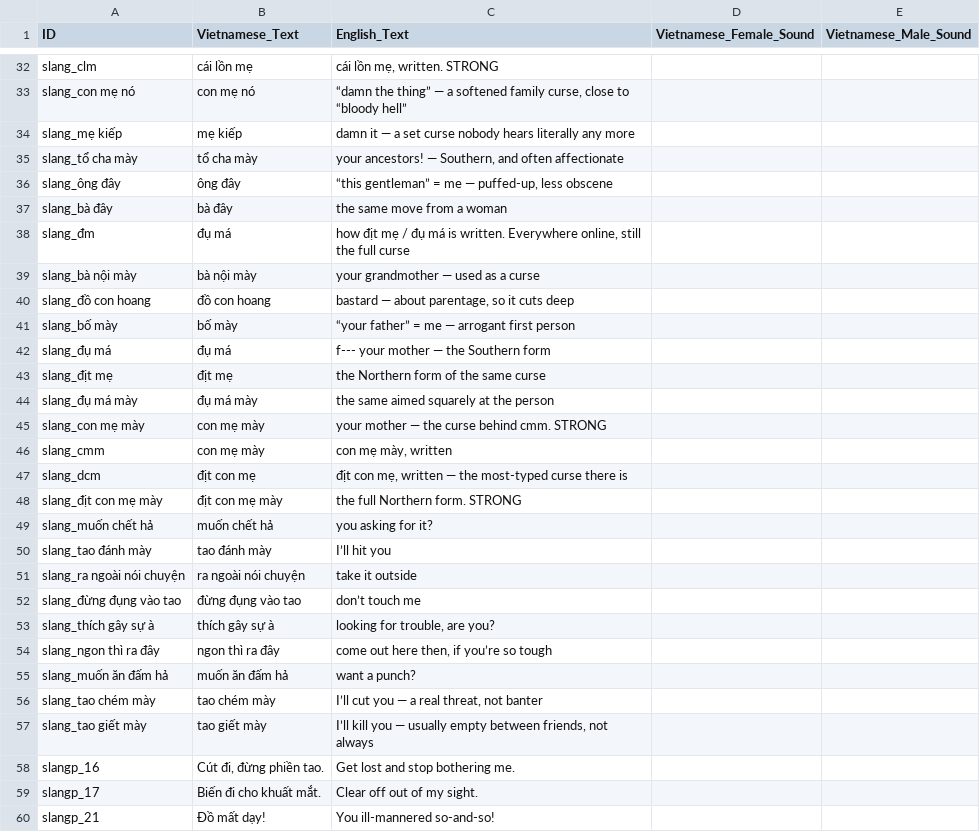
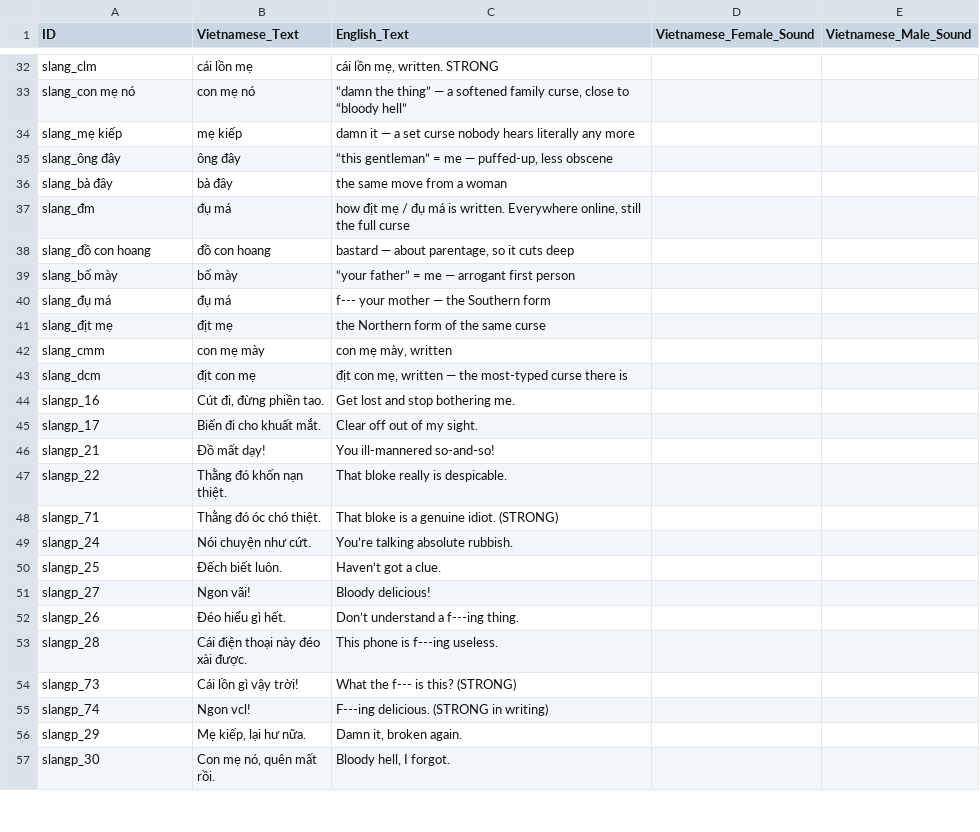
Before and after one commit to LoboFrames/VietnameseApp, a CSV file: LaiLingo_swear_audio.csv, drawn as a sheet; only a part is shown, gaps mark what is left out; the shorter side is filled out with more unchanged rows; the diff covers the shown part only.

```diff
--- a/LaiLingo_swear_audio.csv
+++ b/LaiLingo_swear_audio.csv
@@ -34,3 +34,2 @@ slang_con mẹ nó,con mẹ nó,"“damn the thing” — a softened family curs
 slang_mẹ kiếp,mẹ kiếp,damn it — a set curse nobody hears literally any more,,
-slang_tổ cha mày,tổ cha mày,"your ancestors! — Southern, and often affectionate",,
 slang_ông đây,ông đây,"“this gentleman” = me — puffed-up, less obscene",,
@@ -38,3 +37,2 @@ slang_bà đây,bà đây,the same move from a woman,,
 slang_đm,đụ má,"how địt mẹ / đụ má is written. Everywhere online, still the full curse",,
-slang_bà nội mày,bà nội mày,your grandmother — used as a curse,,
 slang_đồ con hoang,đồ con hoang,"bastard — about parentage, so it cuts deep",,
@@ -43,16 +41,4 @@ slang_đụ má,đụ má,f--- your mother — the Southern form,,
 slang_địt mẹ,địt mẹ,the Northern form of the same curse,,
-slang_đụ má mày,đụ má mày,the same aimed squarely at the person,,
-slang_con mẹ mày,con mẹ mày,your mother — the curse behind cmm. STRONG,,
 slang_cmm,con mẹ mày,"con mẹ mày, written",,
 slang_dcm,địt con mẹ,"địt con mẹ, written — the most-typed curse there is",,
-slang_địt con mẹ mày,địt con mẹ mày,the full Northern form. STRONG,,
-slang_muốn chết hả,muốn chết hả,you asking for it?,,
-slang_tao đánh mày,tao đánh mày,I’ll hit you,,
-slang_ra ngoài nói chuyện,ra ngoài nói chuyện,take it outside,,
-slang_đừng đụng vào tao,đừng đụng vào tao,don’t touch me,,
-slang_thích gây sự à,thích gây sự à,"looking for trouble, are you?",,
-slang_ngon thì ra đây,ngon thì ra đây,"come out here then, if you’re so tough",,
-slang_muốn ăn đấm hả,muốn ăn đấm hả,want a punch?,,
-slang_tao chém mày,tao chém mày,"I’ll cut you — a real threat, not banter",,
-slang_tao giết mày,tao giết mày,"I’ll kill you — usually empty between friends, not always",,
 slangp_16,"Cút đi, đừng phiền tao.",Get lost and stop bothering me.,,
```
Also changed, not shown: 14 added rows elsewhere in this file, LaiLingo_slang_audio.csv, LaiLingo_yue_slang_audio.csv, 2 other files.
